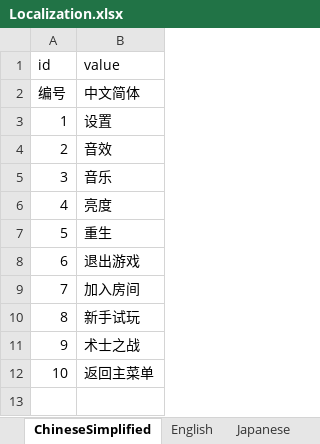
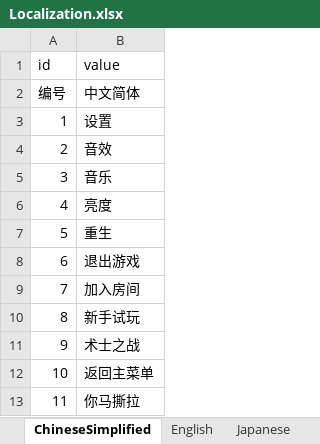
Before and after one commit to DrunkUnderstanding/WarOfWLKs, an Excel workbook: WarOfWLKs/Assets/Tools/ReadExcel/Config/Excel/Localization.xlsx, sheet ChineseSimplified, drawn as a sheet; values as stored, in another font and other column widths than the file's, no borders; the diff names each change by its address in the sheet, - before the commit and + after, or states it on an @@ line.

```diff
--- a/WarOfWLKs/Assets/Tools/ReadExcel/Config/Excel/Localization.xlsx (sheet ChineseSimplified)
+++ b/WarOfWLKs/Assets/Tools/ReadExcel/Config/Excel/Localization.xlsx (sheet ChineseSimplified)
+row 13: 11 | 你马撕拉
```
Also changed, not shown: sheet Japanese, sheet English, 20 other files.
